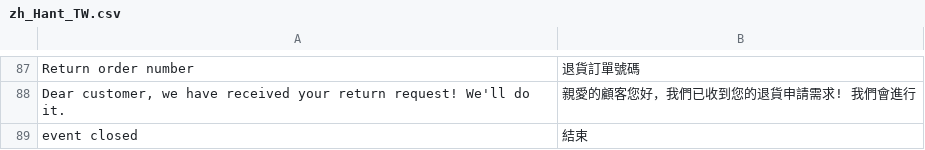
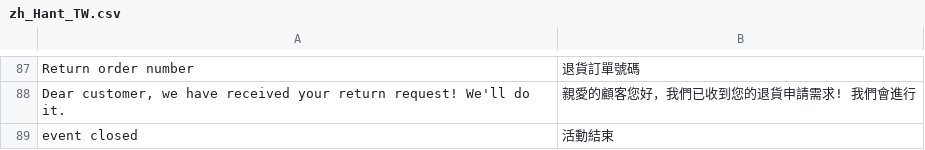
Before and after one commit to congvt305/staging-twap, a CSV file: app/design/frontend/AmorePacific/laneige/i18n/zh_Hant_TW.csv, drawn as a sheet; only a part is shown, gaps mark what is left out; the diff names each change by its address in the sheet, - before the commit and + after, or states it on an @@ line.

```diff
--- a/app/design/frontend/AmorePacific/laneige/i18n/zh_Hant_TW.csv
+++ b/app/design/frontend/AmorePacific/laneige/i18n/zh_Hant_TW.csv
-B89: 結束
+B89: 活動結束
```
Also changed, not shown: app/code/Ecpay/Ecpaypayment/i18n/zh_Hant_TW.csv, app/code/Eguana/CustomRMA/i18n/zh_Hant_TW.csv, 6 other files.
